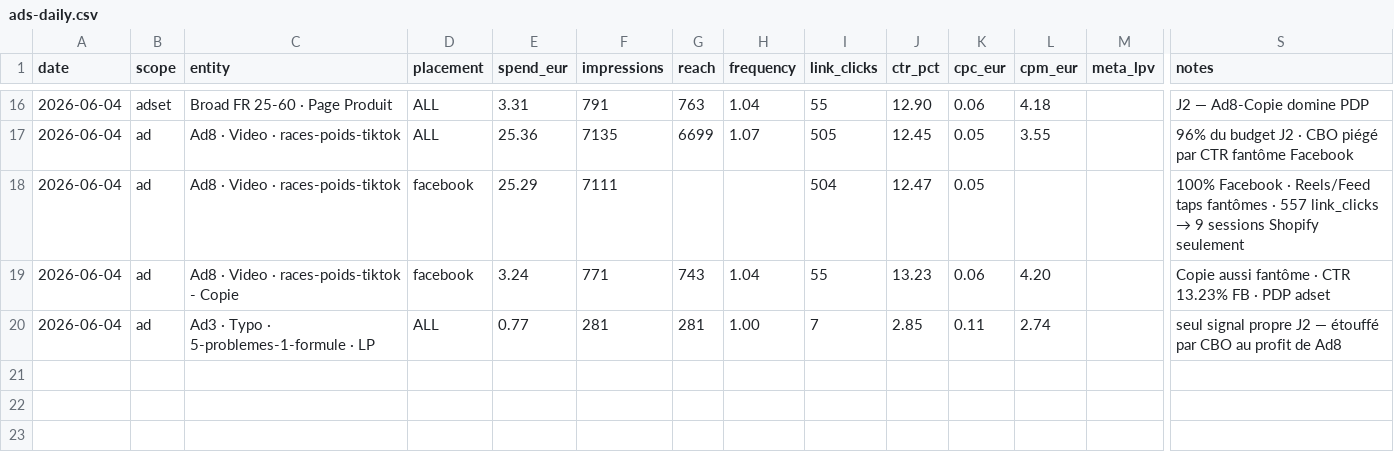
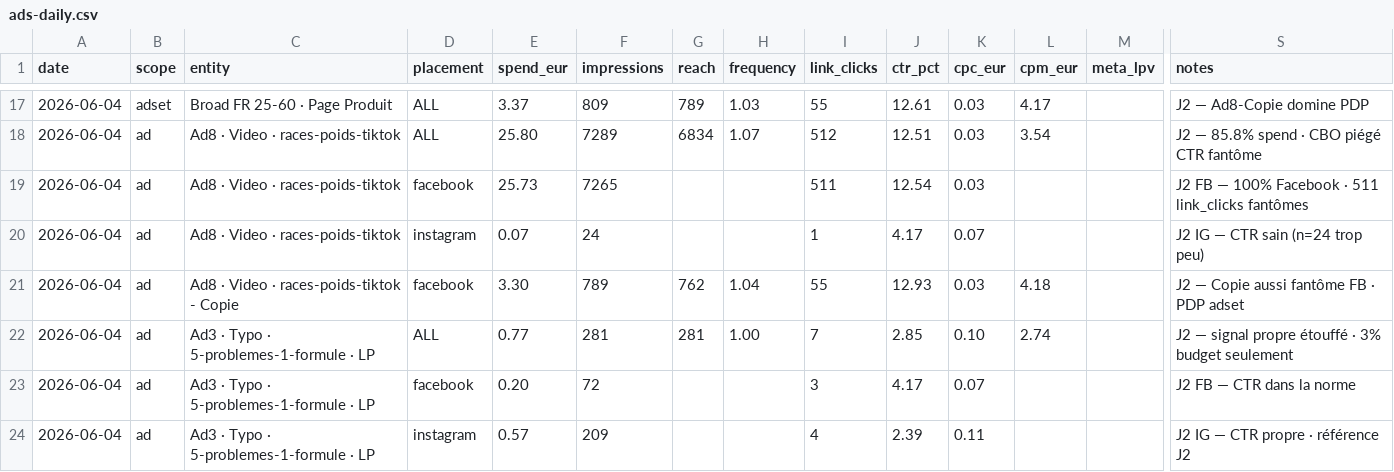
Before and after one commit to thvbarky/barky-brain, a CSV file: 08-ads/dashboard/ads-daily.csv, drawn as a sheet; only a part is shown, gaps mark what is left out; addresses are those after the commit; rows hold the shown columns only; the diff covers the shown part only; the diff names each change by its address in the sheet, - before the commit and + after, or states it on an @@ line.

```diff
--- a/08-ads/dashboard/ads-daily.csv
+++ b/08-ads/dashboard/ads-daily.csv
-E17 (spend_eur): 3.31
+E17 (spend_eur): 3.37
-F17 (impressions): 791
+F17 (impressions): 809
-G17 (reach): 763
+G17 (reach): 789
-H17 (frequency): 1.04
+H17 (frequency): 1.03
-J17 (ctr_pct): 12.90
+J17 (ctr_pct): 12.61
-K17 (cpc_eur): 0.06
+K17 (cpc_eur): 0.03
-L17 (cpm_eur): 4.18
+L17 (cpm_eur): 4.17
-E18 (spend_eur): 25.36
+E18 (spend_eur): 25.80
-F18 (impressions): 7135
+F18 (impressions): 7289
-G18 (reach): 6699
+G18 (reach): 6834
-I18 (link_clicks): 505
+I18 (link_clicks): 512
-J18 (ctr_pct): 12.45
+J18 (ctr_pct): 12.51
-K18:K19 (cpc_eur): 0.05
+K18:K19 (cpc_eur): 0.03
-L18 (cpm_eur): 3.55
+L18 (cpm_eur): 3.54
-S18 (notes): 96% du budget J2 · CBO piégé par CTR fantôme Facebook
+S18 (notes): J2 — 85.8% spend · CBO piégé CTR fantôme
-E19 (spend_eur): 25.29
+E19 (spend_eur): 25.73
-F19 (impressions): 7111
+F19 (impressions): 7265
-I19 (link_clicks): 504
+I19 (link_clicks): 511
-J19 (ctr_pct): 12.47
+J19 (ctr_pct): 12.54
@@ S19 (notes): 100% Facebook · Reels/Feed taps fantômes · 557 link_clicks → 9 sessions Shopify seulement → J2 FB — 100% Facebook · 511 link_clicks fantômes @@
+row 20: 2026-06-04 | ad | Ad8 · Video · races-poids-tiktok | instagram | 0.07 | 24 |  |  | 1 | 4.17 | 0.07 |  |  | J2 IG — CTR sain (n=24 trop peu)
-E21 (spend_eur): 3.24
+E21 (spend_eur): 3.30
-F21 (impressions): 771
+F21 (impressions): 789
-G21 (reach): 743
+G21 (reach): 762
-J21 (ctr_pct): 13.23
+J21 (ctr_pct): 12.93
-K21 (cpc_eur): 0.06
+K21 (cpc_eur): 0.03
-L21 (cpm_eur): 4.20
+L21 (cpm_eur): 4.18
-S21 (notes): Copie aussi fantôme · CTR 13.23% FB · PDP adset
+S21 (notes): J2 — Copie aussi fantôme FB · PDP adset
-K22 (cpc_eur): 0.11
+K22 (cpc_eur): 0.10
-S22 (notes): seul signal propre J2 — étouffé par CBO au profit de Ad8
+S22 (notes): J2 — signal propre étouffé · 3% budget seulement
+row 23: 2026-06-04 | ad | Ad3 · Typo · 5-problemes-1-formule · LP | facebook | 0.20 | 72 |  |  | 3 | 4.17 | 0.07 |  |  | J2 FB — CTR dans la norme
+row 24: 2026-06-04 | ad | Ad3 · Typo · 5-problemes-1-formule · LP | instagram | 0.57 | 209 |  |  | 4 | 2.39 | 0.11 |  |  | J2 IG — CTR propre · référence J2
```
Also changed, not shown: 5 added rows, 3 removed rows and 22 edited cells elsewhere in this file, 3 other files.
